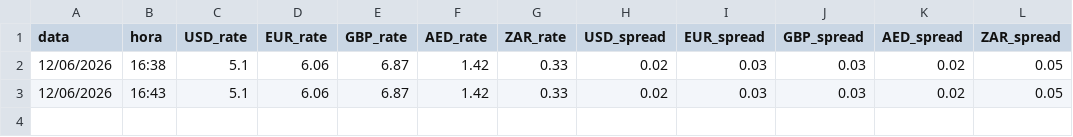
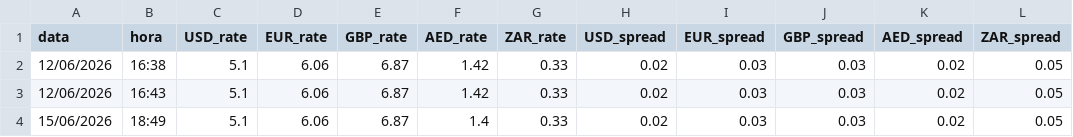
Before and after one commit to nathan-matos-klas/klas-cambio-web, a CSV file: historico.csv, drawn as a sheet; the diff names each change by its address in the sheet, - before the commit and + after, or states it on an @@ line.

```diff
--- a/historico.csv
+++ b/historico.csv
+row 4: 15/06/2026 | 18:49 | 5.1 | 6.06 | 6.87 | 1.4 | 0.33 | 0.02 | 0.03 | 0.03 | 0.02 | 0.05
```
Also changed, not shown: 1 other file.
